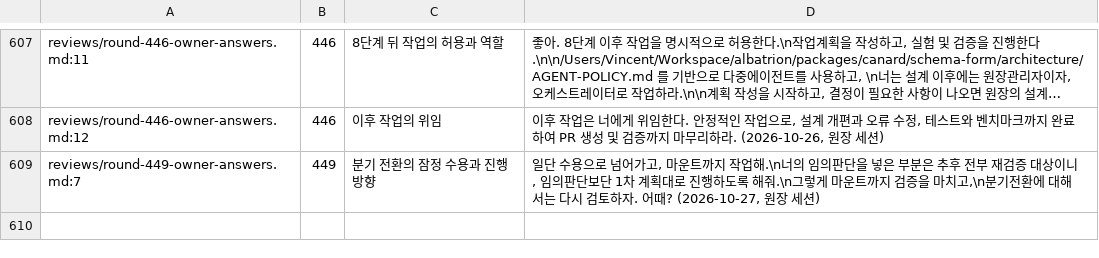
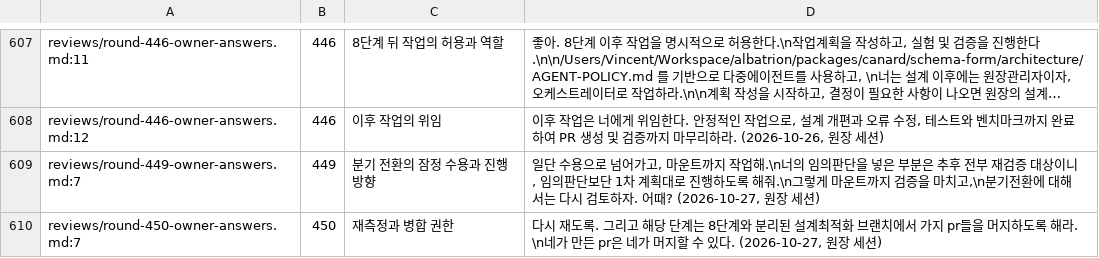
Before and after one commit to vincent-kk/albatrion, a TSV file: packages/canard/schema-form/architecture/ledger/checks/owner-answers.tsv, drawn as a sheet; only a part is shown, gaps mark what is left out; long unchanged cells end in ….

Commit message:
docs(schema-form): close round 450 — D2-M first verdict and the owner-approved remeasurement, merge of #463-#469 into the design-optimization branch with orchestrator merge authority, mode-timing and per-node heap acceptance records (450C-01~03, TEST-088, PROCESS-072)

```diff
--- a/packages/canard/schema-form/architecture/ledger/checks/owner-answers.tsv
+++ b/packages/canard/schema-form/architecture/ledger/checks/owner-answers.tsv
@@ -620 +620,2 @@ reviews/round-446-owner-answers.md:12	446	이후 작업의 위임	"이후 작업
 reviews/round-449-owner-answers.md:7	449	분기 전환의 잠정 수용과 진행 방향	"일단 수용으로 넘어가고, 마운트까지 작업해.\n너의 임의판단을 넣은 부분은 추후 전부 재검증 대상이니, 임의판단보단 1차 계획대로 진행하도록 해줘.\n그렇게 마운트까지 검증을 마치고,\n분기전환에 대해서는 다시 검토하자. 어때?" (2026-10-27, 원장 세션)
+reviews/round-450-owner-answers.md:7	450	재측정과 병합 권한	"다시 재도록. 그리고 해당 단계는 8단계와 분리된 설계최적화 브랜치에서 가지 pr들을 머지하도록 해라. \n네가 만든 pr은 네가 머지할 수 있다." (2026-10-27, 원장 세션)
```
Also changed, not shown: 8 other files.
